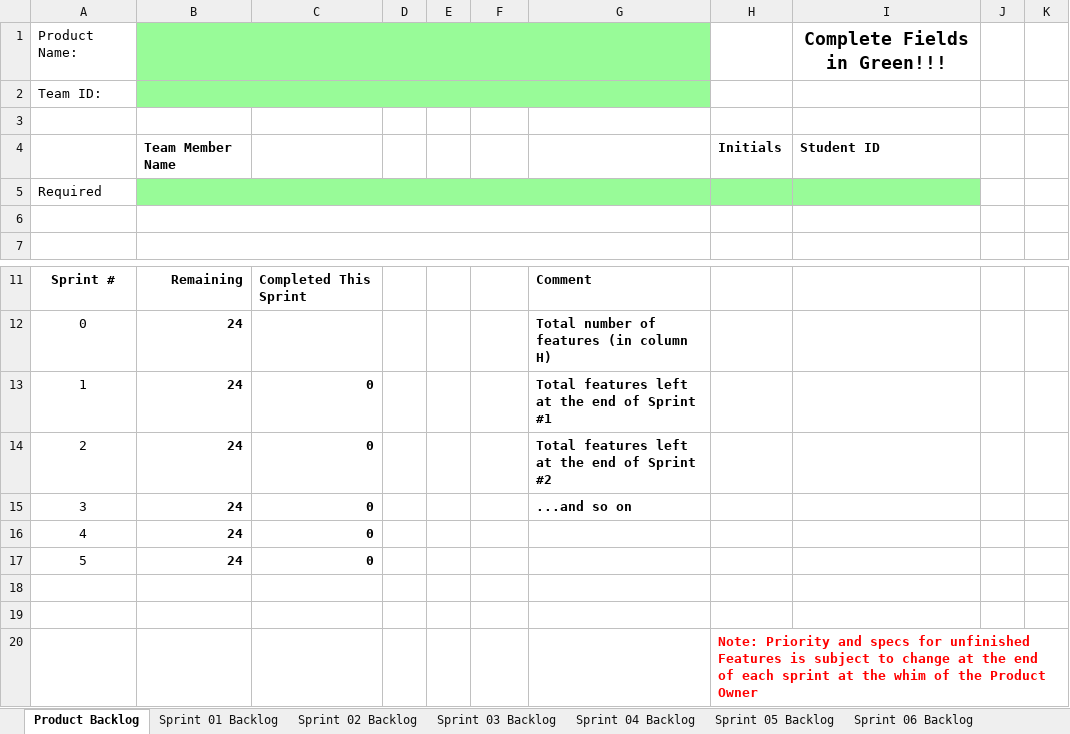
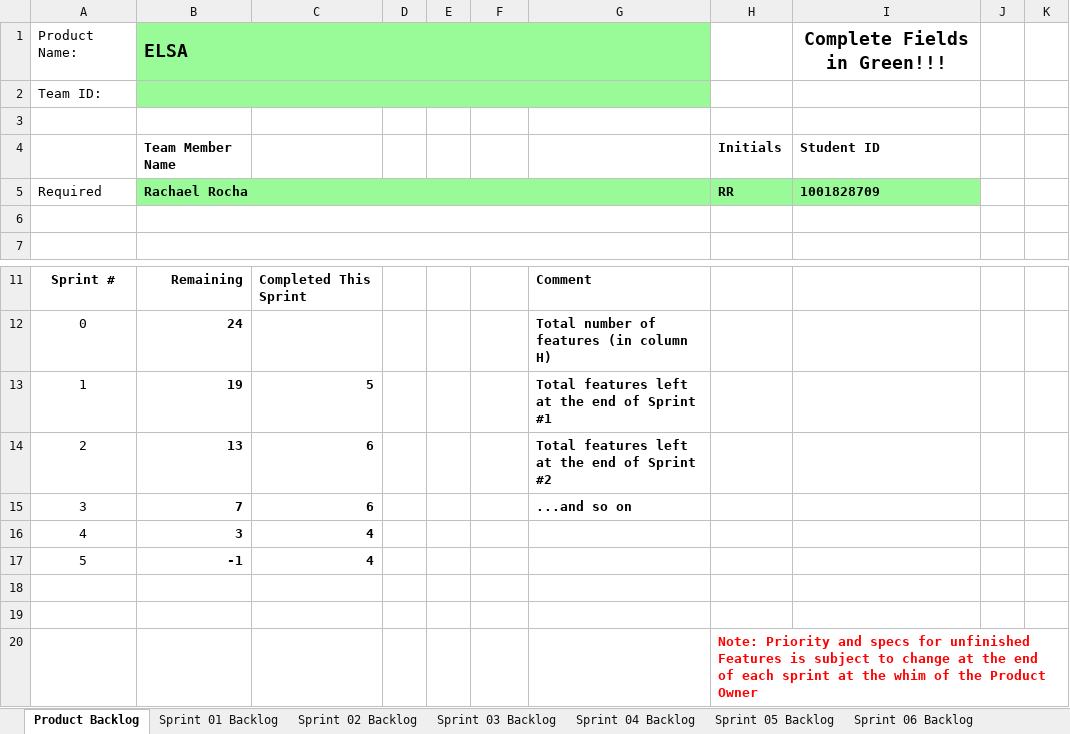
Before and after one commit to rrchrn/cse1325, an Excel workbook: P11/Scrum_Sprint_5.xlsx, sheet Product Backlog, drawn as a sheet; only a part is shown, gaps mark what is left out; values as stored, in another font and other column widths than the file's, no borders; charts and pictures not drawn; the diff covers the shown part only; the diff names each change by its address in the sheet, - before the commit and + after, or states it on an @@ line.

```diff
--- a/P11/Scrum_Sprint_5.xlsx (sheet Product Backlog)
+++ b/P11/Scrum_Sprint_5.xlsx (sheet Product Backlog)
-B1: (empty)
+B1: ELSA
-B5: (empty)
+B5: Rachael Rocha
-H5: (empty)
+H5: RR
-I5: (empty)
+I5: 1001828709
-B13: 24
+B13: 19
-C13: 0
+C13: 5
-B14: 24
+B14: 13
-C14:C15: 0
+C14:C15: 6
-B15: 24
+B15: 7
-B16: 24
+B16: 3
-C16:C17: 0
+C16:C17: 4
-B17: 24
+B17: -1
```
Also changed, not shown: 45 edited cells and cell formats elsewhere in this sheet, sheet Sprint 05 Backlog, charts or pictures, 42 other files.
